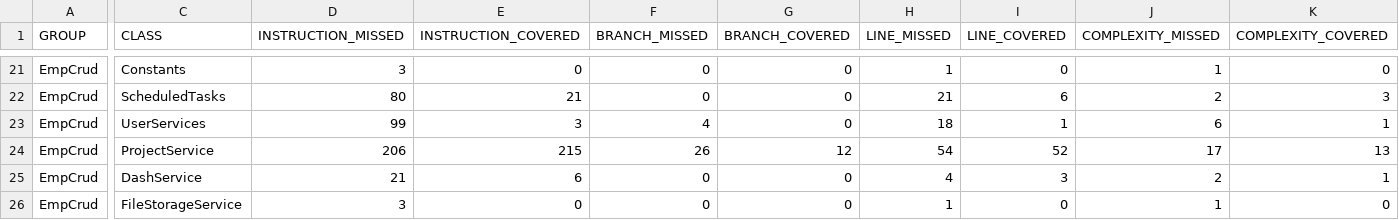
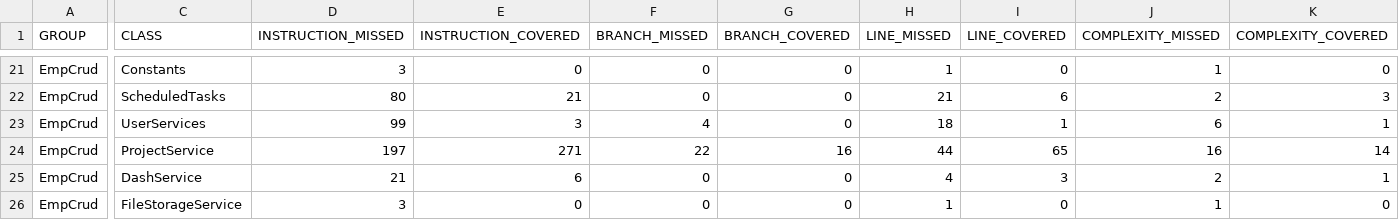
Before and after one commit to nitofficial/ProjectManagement, a CSV file: target/site/jacoco/jacoco.csv, drawn as a sheet; only a part is shown, gaps mark what is left out; the diff covers the shown part only; the diff names each change by its address in the sheet, - before the commit and + after, or states it on an @@ line.

```diff
--- a/target/site/jacoco/jacoco.csv
+++ b/target/site/jacoco/jacoco.csv
-D24 (INSTRUCTION_MISSED): 206
+D24 (INSTRUCTION_MISSED): 197
-E24 (INSTRUCTION_COVERED): 215
+E24 (INSTRUCTION_COVERED): 271
-F24 (BRANCH_MISSED): 26
+F24 (BRANCH_MISSED): 22
-G24 (BRANCH_COVERED): 12
+G24 (BRANCH_COVERED): 16
-H24 (LINE_MISSED): 54
+H24 (LINE_MISSED): 44
-I24 (LINE_COVERED): 52
+I24 (LINE_COVERED): 65
-J24 (COMPLEXITY_MISSED): 17
+J24 (COMPLEXITY_MISSED): 16
-K24 (COMPLEXITY_COVERED): 13
+K24 (COMPLEXITY_COVERED): 14
```
Also changed, not shown: 32 edited cells elsewhere in this file, 32 other files.
